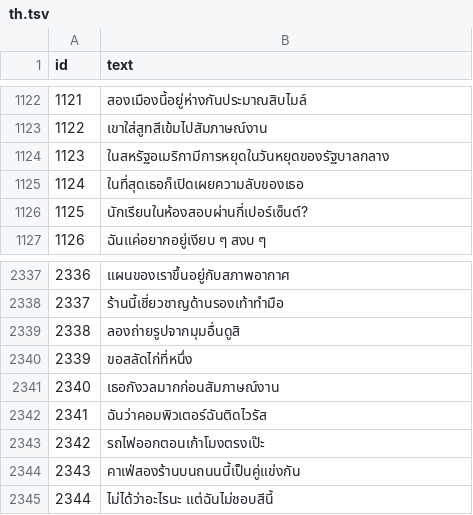
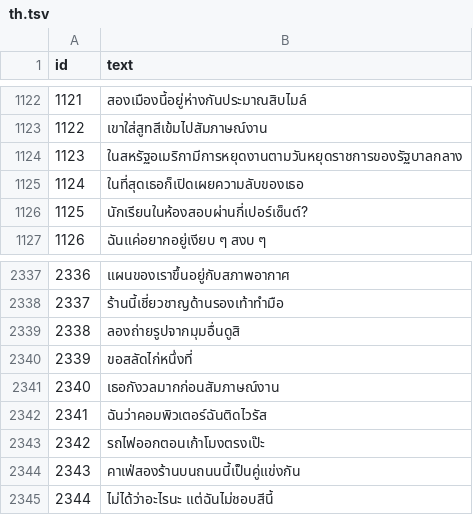
Before and after one commit to lawrence124875/english-learning-app, a TSV file: tools/practical_english/translations/th.tsv, drawn as a sheet; only a part is shown, gaps mark what is left out.

```diff
--- a/tools/practical_english/translations/th.tsv
+++ b/tools/practical_english/translations/th.tsv
@@ -1123,3 +1123,3 @@ id	text
 1122	เขาใส่สูทสีเข้มไปสัมภาษณ์งาน
-1123	ในสหรัฐอเมริกามีการหยุดในวันหยุดของรัฐบาลกลาง
+1123	ในสหรัฐอเมริกามีการหยุดงานตามวันหยุดราชการของรัฐบาลกลาง
 1124	ในที่สุดเธอก็เปิดเผยความลับของเธอ
@@ -2339,3 +2339,3 @@ id	text
 2338	ลองถ่ายรูปจากมุมอื่นดูสิ
-2339	ขอสลัดไก่ที่หนึ่ง
+2339	ขอสลัดไก่หนึ่งที่
 2340	เธอกังวลมากก่อนสัมภาษณ์งาน
```
Also changed, not shown: tools/practical_english/translations/ar.tsv, tools/practical_english/translations/es.tsv, 7 other files.
